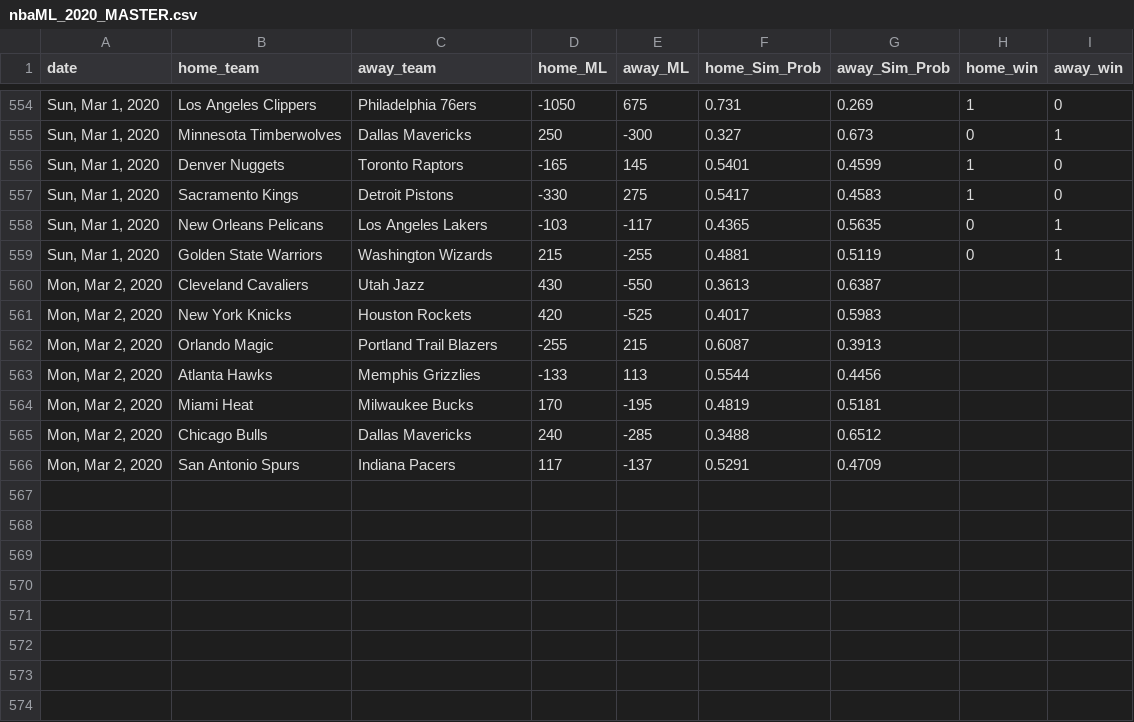
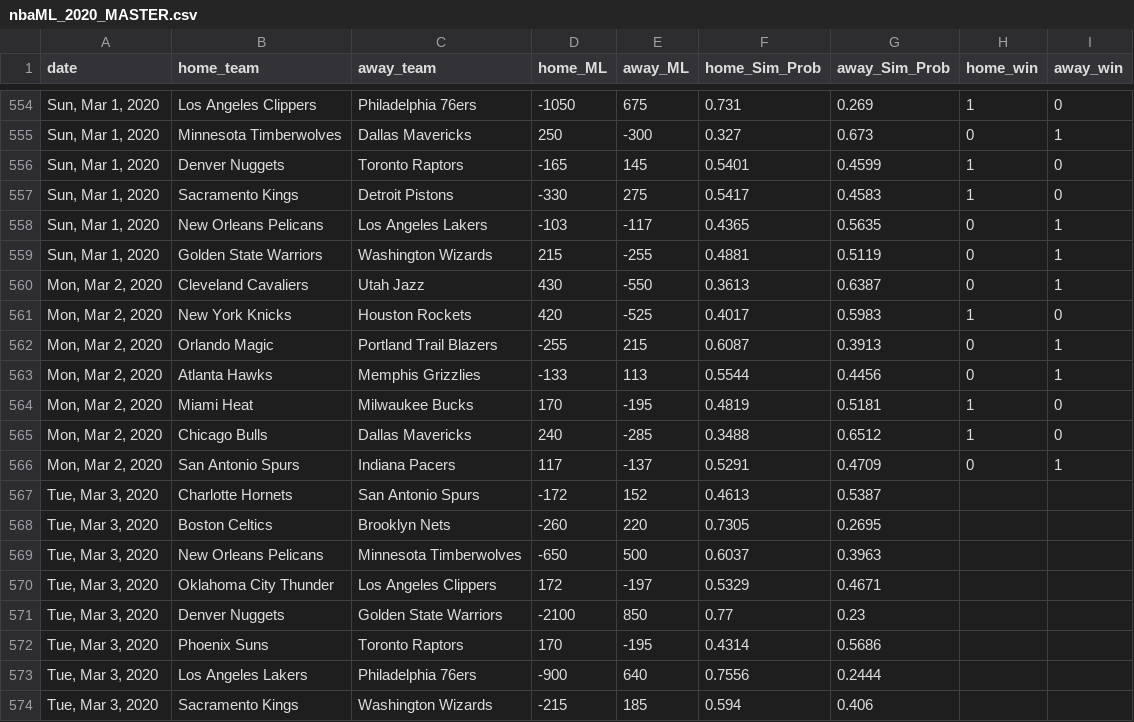
Before and after one commit to jmholleran/cit-129-2019-fall, a CSV file: NBA_FINAL_PROJECT/nbaML_2020_MASTER.csv, drawn as a sheet; only a part is shown, gaps mark what is left out.

Commit message:
03/03/2020

```diff
--- a/NBA_FINAL_PROJECT/nbaML_2020_MASTER.csv
+++ b/NBA_FINAL_PROJECT/nbaML_2020_MASTER.csv
@@ -559,8 +559,16 @@ date,home_team,away_team,home_ML,away_ML,home_Sim_Prob,away_Sim_Prob,home_win,aw
 "Sun, Mar 1, 2020",Golden State Warriors,Washington Wizards,215,-255,0.4881,0.5119,0,1
-"Mon, Mar 2, 2020",Cleveland Cavaliers,Utah Jazz,430,-550,0.3613,0.6387,,
-"Mon, Mar 2, 2020",New York Knicks,Houston Rockets,420,-525,0.4017,0.5983,,
-"Mon, Mar 2, 2020",Orlando Magic,Portland Trail Blazers,-255,215,0.6087,0.3913,,
-"Mon, Mar 2, 2020",Atlanta Hawks,Memphis Grizzlies,-133,113,0.5544,0.4456,,
-"Mon, Mar 2, 2020",Miami Heat,Milwaukee Bucks,170,-195,0.4819,0.5181,,
-"Mon, Mar 2, 2020",Chicago Bulls,Dallas Mavericks,240,-285,0.3488,0.6512,,
-"Mon, Mar 2, 2020",San Antonio Spurs,Indiana Pacers,117,-137,0.5291,0.4709,,
+"Mon, Mar 2, 2020",Cleveland Cavaliers,Utah Jazz,430,-550,0.3613,0.6387,0,1
+"Mon, Mar 2, 2020",New York Knicks,Houston Rockets,420,-525,0.4017,0.5983,1,0
+"Mon, Mar 2, 2020",Orlando Magic,Portland Trail Blazers,-255,215,0.6087,0.3913,0,1
+"Mon, Mar 2, 2020",Atlanta Hawks,Memphis Grizzlies,-133,113,0.5544,0.4456,0,1
+"Mon, Mar 2, 2020",Miami Heat,Milwaukee Bucks,170,-195,0.4819,0.5181,1,0
+"Mon, Mar 2, 2020",Chicago Bulls,Dallas Mavericks,240,-285,0.3488,0.6512,1,0
+"Mon, Mar 2, 2020",San Antonio Spurs,Indiana Pacers,117,-137,0.5291,0.4709,0,1
+"Tue, Mar 3, 2020",Charlotte Hornets,San Antonio Spurs,-172,152,0.4613,0.5387,,
+"Tue, Mar 3, 2020",Boston Celtics,Brooklyn Nets,-260,220,0.7305,0.2695,,
+"Tue, Mar 3, 2020",New Orleans Pelicans,Minnesota Timberwolves,-650,500,0.6037,0.3963,,
+"Tue, Mar 3, 2020",Oklahoma City Thunder,Los Angeles Clippers,172,-197,0.5329,0.4671,,
+"Tue, Mar 3, 2020",Denver Nuggets,Golden State Warriors,-2100,850,0.77,0.23,,
+"Tue, Mar 3, 2020",Phoenix Suns,Toronto Raptors,170,-195,0.4314,0.5686,,
+"Tue, Mar 3, 2020",Los Angeles Lakers,Philadelphia 76ers,-900,640,0.7556,0.2444,,
+"Tue, Mar 3, 2020",Sacramento Kings,Washington Wizards,-215,185,0.594,0.406,,
```
